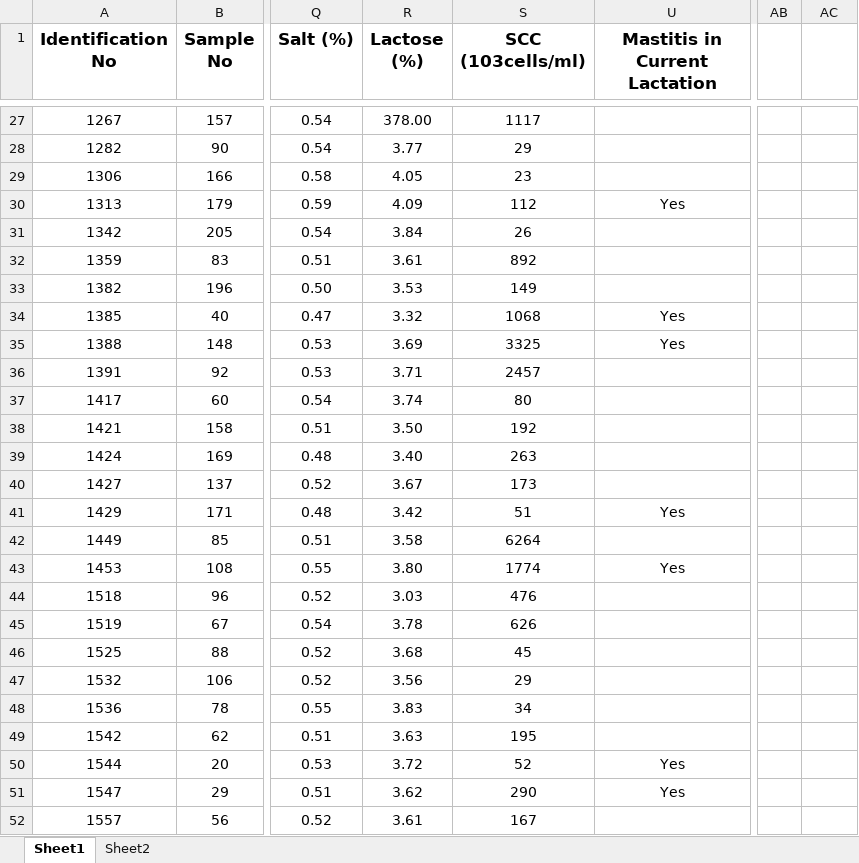
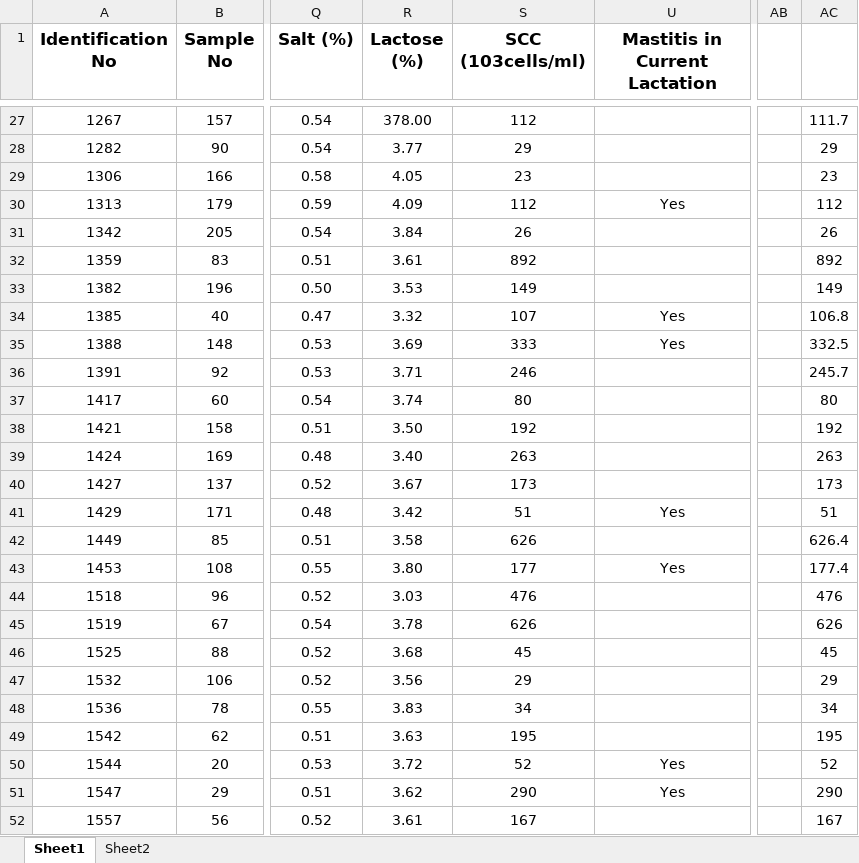
Before and after one commit to nitheesh0412/farmTech360-backend, an Excel workbook: SCMDetection/Data sheet.xlsx, sheet Sheet1, drawn as a sheet; only a part is shown, gaps mark what is left out; values as stored, in another font and other column widths than the file's, no borders; conditional formats not drawn; the diff covers the shown part only; the diff names each change by its address in the sheet, - before the commit and + after, or states it on an @@ line.

```diff
--- a/SCMDetection/Data sheet.xlsx (sheet Sheet1)
+++ b/SCMDetection/Data sheet.xlsx (sheet Sheet1)
-S27 (SCC (103cells/ml)): 1117
+S27 (SCC (103cells/ml)): 112
-AC27: (empty)
+AC27: 111.7
-AC28: (empty)
+AC28: 29
-AC29: (empty)
+AC29: 23
-AC30: (empty)
+AC30: 112
-AC31: (empty)
+AC31: 26
-AC32: (empty)
+AC32: 892
-AC33: (empty)
+AC33: 149
-S34 (SCC (103cells/ml)): 1068
+S34 (SCC (103cells/ml)): 107
-AC34: (empty)
+AC34: 106.8
-S35 (SCC (103cells/ml)): 3325
+S35 (SCC (103cells/ml)): 333
-AC35: (empty)
+AC35: 332.5
-S36 (SCC (103cells/ml)): 2457
+S36 (SCC (103cells/ml)): 246
-AC36: (empty)
+AC36: 245.7
-AC37: (empty)
+AC37: 80
-AC38: (empty)
+AC38: 192
-AC39: (empty)
+AC39: 263
-AC40: (empty)
+AC40: 173
-AC41: (empty)
+AC41: 51
-S42 (SCC (103cells/ml)): 6264
+S42 (SCC (103cells/ml)): 626
-AC42: (empty)
+AC42: 626.4
-S43 (SCC (103cells/ml)): 1774
+S43 (SCC (103cells/ml)): 177
-AC43: (empty)
+AC43: 177.4
-AC44: (empty)
+AC44: 476
-AC45: (empty)
+AC45: 626
-AC46: (empty)
+AC46: 45
-AC47: (empty)
+AC47: 29
-AC48: (empty)
+AC48: 34
-AC49: (empty)
+AC49: 195
-AC50: (empty)
+AC50: 52
-AC51: (empty)
+AC51: 290
-AC52: (empty)
+AC52: 167
```
Also changed, not shown: 1045 edited cells elsewhere in this sheet, 11 other files.
